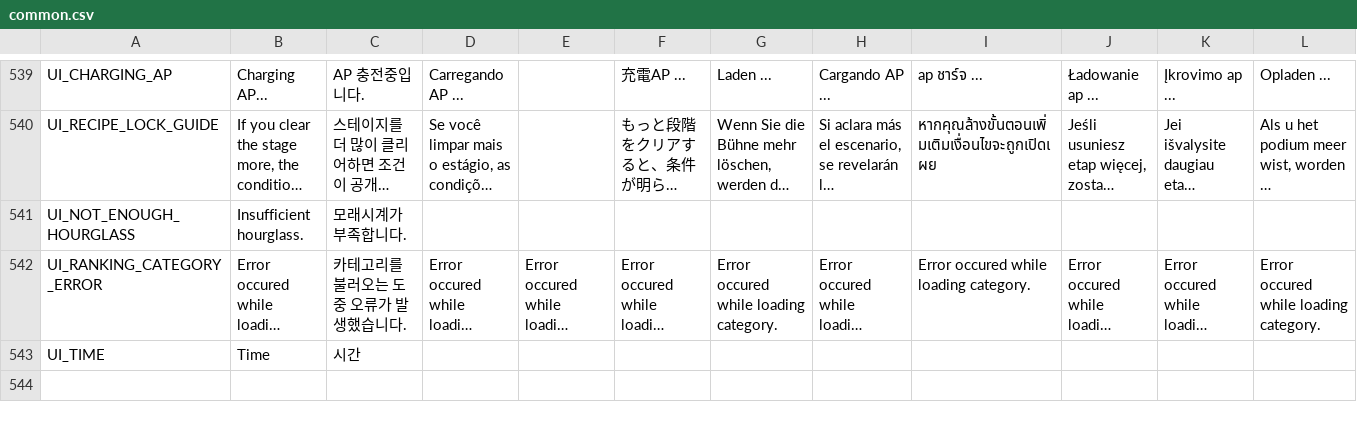
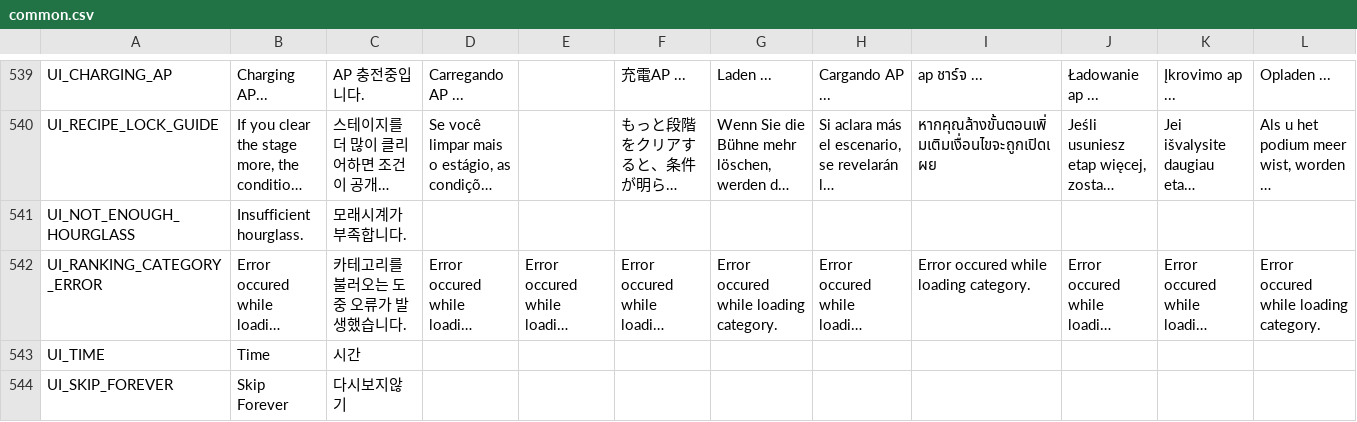
Before and after one commit to saltylaugen/TeenChronicles, a CSV file: nekoyume/Assets/StreamingAssets/Localization/common.csv, drawn as a sheet; only a part is shown, gaps mark what is left out; long unchanged cells end in …; rows hold the shown columns only; the diff names each change by its address in the sheet, - before the commit and + after, or states it on an @@ line.

Commit message:
Add skip forever button

```diff
--- a/nekoyume/Assets/StreamingAssets/Localization/common.csv
+++ b/nekoyume/Assets/StreamingAssets/Localization/common.csv
+row 544: UI_SKIP_FOREVER | Skip Forever | 다시보지않기
```
Also changed, not shown: 3 other files.
